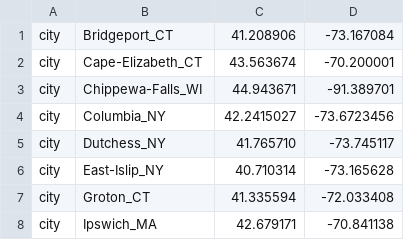
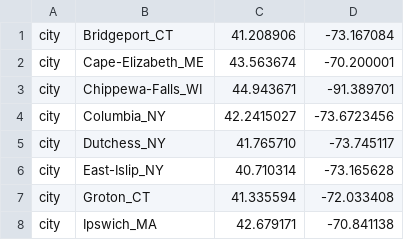
Before and after one commit to grubaughlab/powassan-genomics, a TSV file: auspice/NE_config-data/config/lat_longs.tsv, drawn as a sheet; only a part is shown.

Commit message:
Update lat_longs.tsv

```diff
--- a/auspice/NE_config-data/config/lat_longs.tsv
+++ b/auspice/NE_config-data/config/lat_longs.tsv
@@ -1,3 +1,3 @@
 city	Bridgeport_CT	41.208906	-73.167084
-city	Cape-Elizabeth_CT	43.563674	-70.200001
+city	Cape-Elizabeth_ME	43.563674	-70.200001
 city	Chippewa-Falls_WI	44.943671	-91.389701
```
